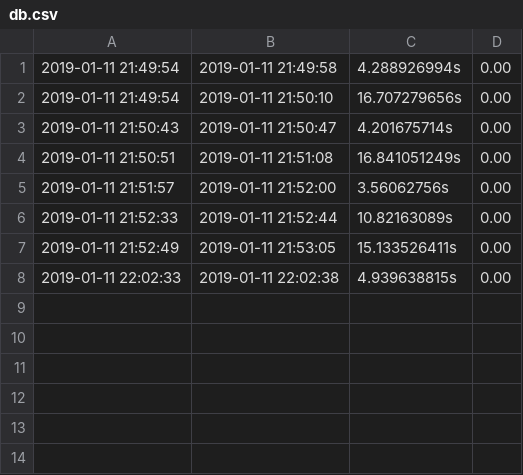
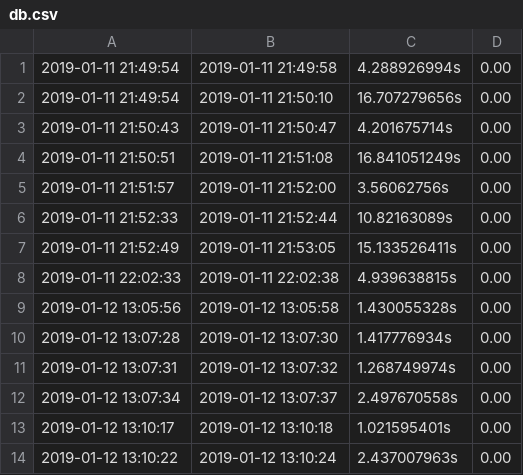
Before and after one commit to MikhailBerezovskiy/timetracker, a CSV file: db.csv, drawn as a sheet.

```diff
--- a/db.csv
+++ b/db.csv
@@ -8 +8,7 @@
 2019-01-11 22:02:33,2019-01-11 22:02:38,4.939638815s,0.00
+2019-01-12 13:05:56,2019-01-12 13:05:58,1.430055328s,0.00
+2019-01-12 13:07:28,2019-01-12 13:07:30,1.417776934s,0.00
+2019-01-12 13:07:31,2019-01-12 13:07:32,1.268749974s,0.00
+2019-01-12 13:07:34,2019-01-12 13:07:37,2.497670558s,0.00
+2019-01-12 13:10:17,2019-01-12 13:10:18,1.021595401s,0.00
+2019-01-12 13:10:22,2019-01-12 13:10:24,2.437007963s,0.00
```
Also changed, not shown: 3 other files.
